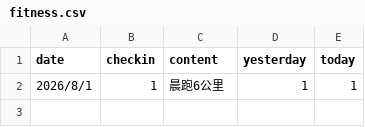
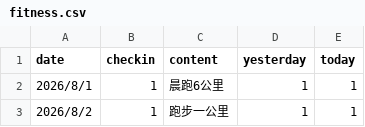
Before and after one commit to codeswolves/reTerminalE1002, a CSV file: data/fitness.csv, drawn as a sheet.

Commit message:
更新每日进度数据并修复看板问题
- 数据更新: 体重90.5(8/2)、健身打卡跑步一公里、任务进度+3、目标done+1、新口号千里之行，始于足下
- 新增 refresh_csv.py: 每日CSV刷新脚本(weight/fitness/tasks/goals/slogan)
- generate_dashboard.py:
  * slogan改为读取最后一个非空行(配合追加式更新)
  * 修复周日日期索引越界bug
  * 日期归一化, 兼容 2026/8/2 与 2026-08-01 两种格式
  * tasks取最新日期一组任务(兼容每日快照)

```diff
--- a/data/fitness.csv
+++ b/data/fitness.csv
@@ -2 +2,2 @@
 2026/8/1,1,晨跑6公里,1,1
+2026/8/2,1,跑步一公里,1,1
```
Also changed, not shown: 8 other files.
